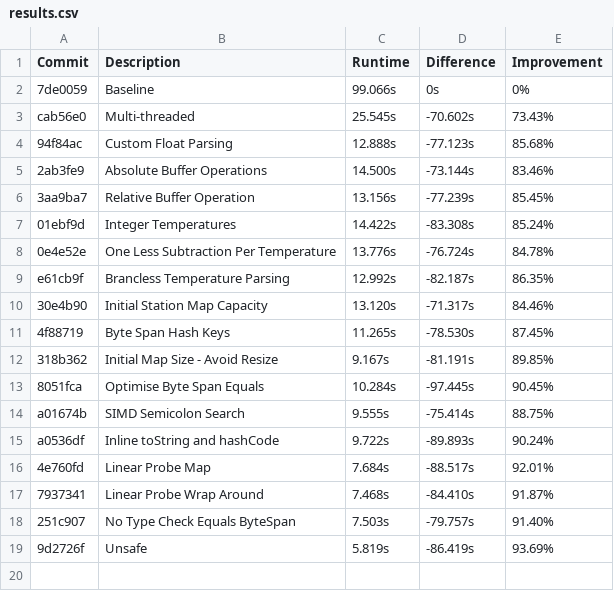
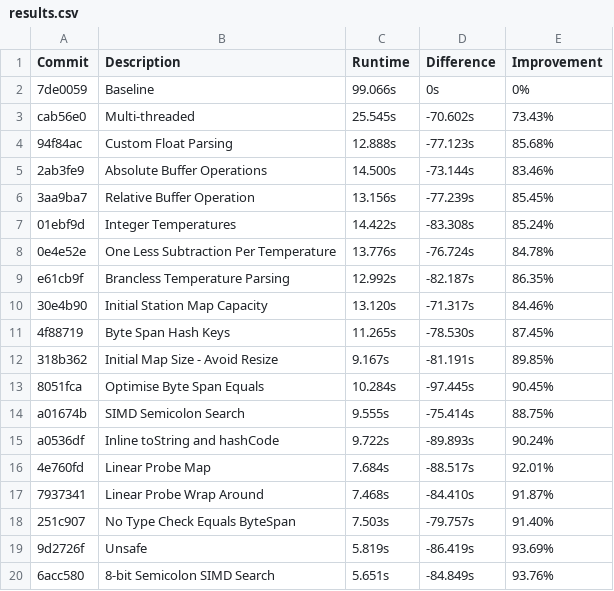
Before and after one commit to piggottdev/obrc, a CSV file: results.csv, drawn as a sheet.

```diff
--- a/results.csv
+++ b/results.csv
@@ -19 +19,2 @@ a0536df,Inline toString and hashCode,9.722s,-89.893s,90.24%
 9d2726f,Unsafe,5.819s,-86.419s,93.69%
+6acc580,8-bit Semicolon SIMD Search,5.651s,-84.849s,93.76%
```
Also changed, not shown: 1 other file.
